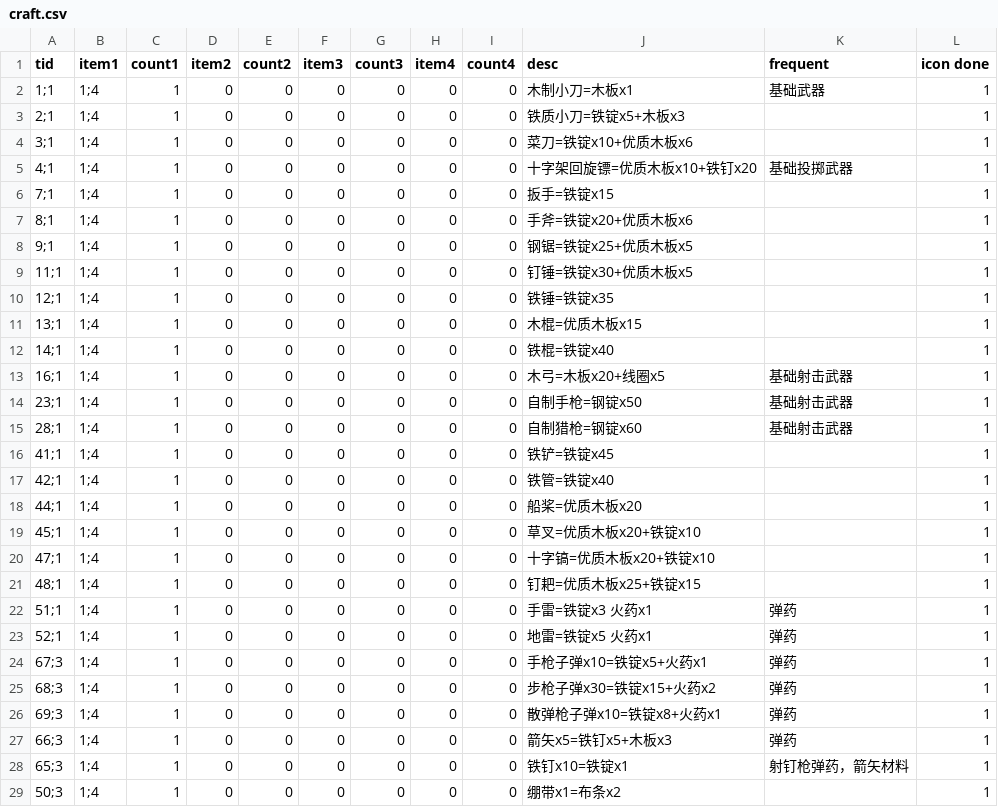
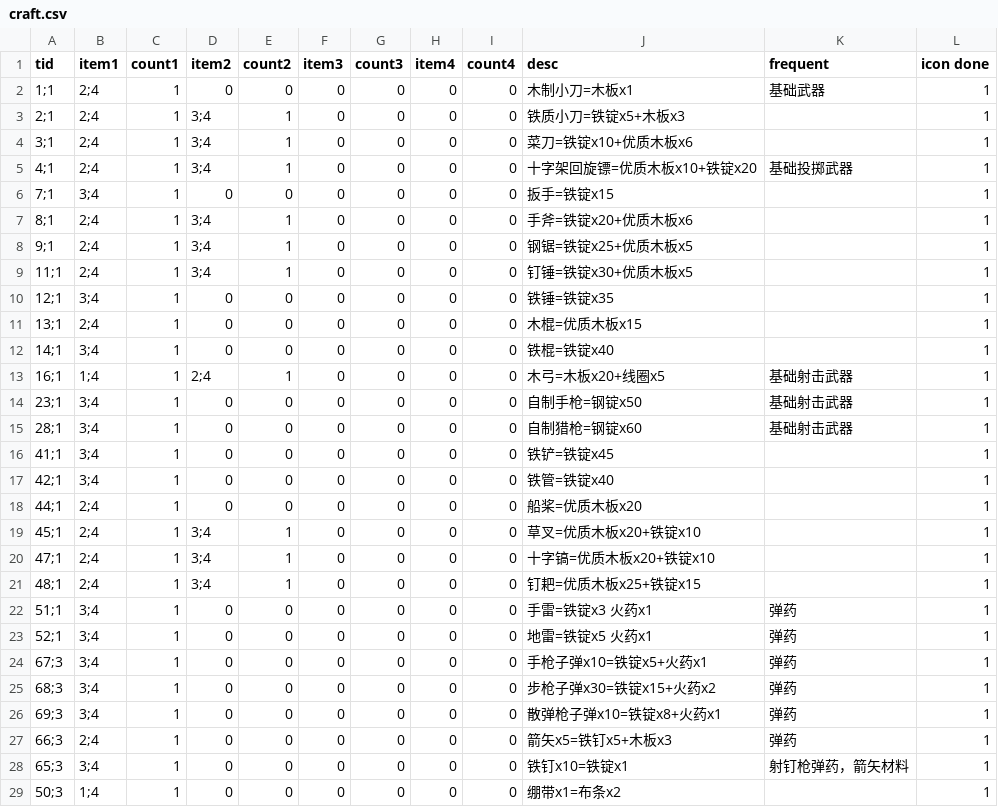
Before and after one commit to okyuyu/CSGameDocuments, a CSV file: 数据表/craft.csv, drawn as a sheet; only a part is shown; the diff covers the shown part only.

```diff
--- a/数据表/craft.csv
+++ b/数据表/craft.csv
@@ -1,29 +1,29 @@
 tid,item1,count1,item2,count2,item3,count3,item4,count4,desc,frequent,icon done
-1;1,1;4,1,0,0,0,0,0,0,木制小刀=木板x1,基础武器,1
-2;1,1;4,1,0,0,0,0,0,0,铁质小刀=铁锭x5+木板x3,,1
-3;1,1;4,1,0,0,0,0,0,0,菜刀=铁锭x10+优质木板x6,,1
-4;1,1;4,1,0,0,0,0,0,0,十字架回旋镖=优质木板x10+铁钉x20,基础投掷武器,1
-7;1,1;4,1,0,0,0,0,0,0,扳手=铁锭x15,,1
-8;1,1;4,1,0,0,0,0,0,0,手斧=铁锭x20+优质木板x6,,1
-9;1,1;4,1,0,0,0,0,0,0,钢锯=铁锭x25+优质木板x5,,1
-11;1,1;4,1,0,0,0,0,0,0,钉锤=铁锭x30+优质木板x5,,1
-12;1,1;4,1,0,0,0,0,0,0,铁锤=铁锭x35,,1
-13;1,1;4,1,0,0,0,0,0,0,木棍=优质木板x15,,1
-14;1,1;4,1,0,0,0,0,0,0,铁棍=铁锭x40,,1
-16;1,1;4,1,0,0,0,0,0,0,木弓=木板x20+线圈x5,基础射击武器,1
-23;1,1;4,1,0,0,0,0,0,0,自制手枪=钢锭x50,基础射击武器,1
-28;1,1;4,1,0,0,0,0,0,0,自制猎枪=钢锭x60,基础射击武器,1
-41;1,1;4,1,0,0,0,0,0,0,铁铲=铁锭x45,,1
-42;1,1;4,1,0,0,0,0,0,0,铁管=铁锭x40,,1
-44;1,1;4,1,0,0,0,0,0,0,船桨=优质木板x20,,1
-45;1,1;4,1,0,0,0,0,0,0,草叉=优质木板x20+铁锭x10,,1
-47;1,1;4,1,0,0,0,0,0,0,十字镐=优质木板x20+铁锭x10,,1
-48;1,1;4,1,0,0,0,0,0,0,钉耙=优质木板x25+铁锭x15,,1
-51;1,1;4,1,0,0,0,0,0,0,手雷=铁锭x3  火药x1,弹药,1
-52;1,1;4,1,0,0,0,0,0,0,地雷=铁锭x5   火药x1,弹药,1
-67;3,1;4,1,0,0,0,0,0,0,手枪子弹x10=铁锭x5+火药x1,弹药,1
-68;3,1;4,1,0,0,0,0,0,0,步枪子弹x30=铁锭x15+火药x2,弹药,1
-69;3,1;4,1,0,0,0,0,0,0,散弹枪子弹x10=铁锭x8+火药x1,弹药,1
-66;3,1;4,1,0,0,0,0,0,0,箭矢x5=铁钉x5+木板x3,弹药,1
-65;3,1;4,1,0,0,0,0,0,0,铁钉x10=铁锭x1,射钉枪弹药，箭矢材料,1
+1;1,2;4,1,0,0,0,0,0,0,木制小刀=木板x1,基础武器,1
+2;1,2;4,1,3;4,1,0,0,0,0,铁质小刀=铁锭x5+木板x3,,1
+3;1,2;4,1,3;4,1,0,0,0,0,菜刀=铁锭x10+优质木板x6,,1
+4;1,2;4,1,3;4,1,0,0,0,0,十字架回旋镖=优质木板x10+铁锭x20,基础投掷武器,1
+7;1,3;4,1,0,0,0,0,0,0,扳手=铁锭x15,,1
+8;1,2;4,1,3;4,1,0,0,0,0,手斧=铁锭x20+优质木板x6,,1
+9;1,2;4,1,3;4,1,0,0,0,0,钢锯=铁锭x25+优质木板x5,,1
+11;1,2;4,1,3;4,1,0,0,0,0,钉锤=铁锭x30+优质木板x5,,1
+12;1,3;4,1,0,0,0,0,0,0,铁锤=铁锭x35,,1
+13;1,2;4,1,0,0,0,0,0,0,木棍=优质木板x15,,1
+14;1,3;4,1,0,0,0,0,0,0,铁棍=铁锭x40,,1
+16;1,1;4,1,2;4,1,0,0,0,0,木弓=木板x20+线圈x5,基础射击武器,1
+23;1,3;4,1,0,0,0,0,0,0,自制手枪=钢锭x50,基础射击武器,1
+28;1,3;4,1,0,0,0,0,0,0,自制猎枪=钢锭x60,基础射击武器,1
+41;1,3;4,1,0,0,0,0,0,0,铁铲=铁锭x45,,1
+42;1,3;4,1,0,0,0,0,0,0,铁管=铁锭x40,,1
+44;1,2;4,1,0,0,0,0,0,0,船桨=优质木板x20,,1
+45;1,2;4,1,3;4,1,0,0,0,0,草叉=优质木板x20+铁锭x10,,1
+47;1,2;4,1,3;4,1,0,0,0,0,十字镐=优质木板x20+铁锭x10,,1
+48;1,2;4,1,3;4,1,0,0,0,0,钉耙=优质木板x25+铁锭x15,,1
+51;1,3;4,1,0,0,0,0,0,0,手雷=铁锭x3  火药x1,弹药,1
+52;1,3;4,1,0,0,0,0,0,0,地雷=铁锭x5   火药x1,弹药,1
+67;3,3;4,1,0,0,0,0,0,0,手枪子弹x10=铁锭x5+火药x1,弹药,1
+68;3,3;4,1,0,0,0,0,0,0,步枪子弹x30=铁锭x15+火药x2,弹药,1
+69;3,3;4,1,0,0,0,0,0,0,散弹枪子弹x10=铁锭x8+火药x1,弹药,1
+66;3,2;4,1,0,0,0,0,0,0,箭矢x5=铁钉x5+木板x3,弹药,1
+65;3,3;4,1,0,0,0,0,0,0,铁钉x10=铁锭x1,射钉枪弹药，箭矢材料,1
 50;3,1;4,1,0,0,0,0,0,0,绷带x1=布条x2,,1
```
Also changed, not shown: 4 added rows and 3 edited cells elsewhere in this file, 数据表/maps.csv, 数据表/prefab.csv, 3 other files.
